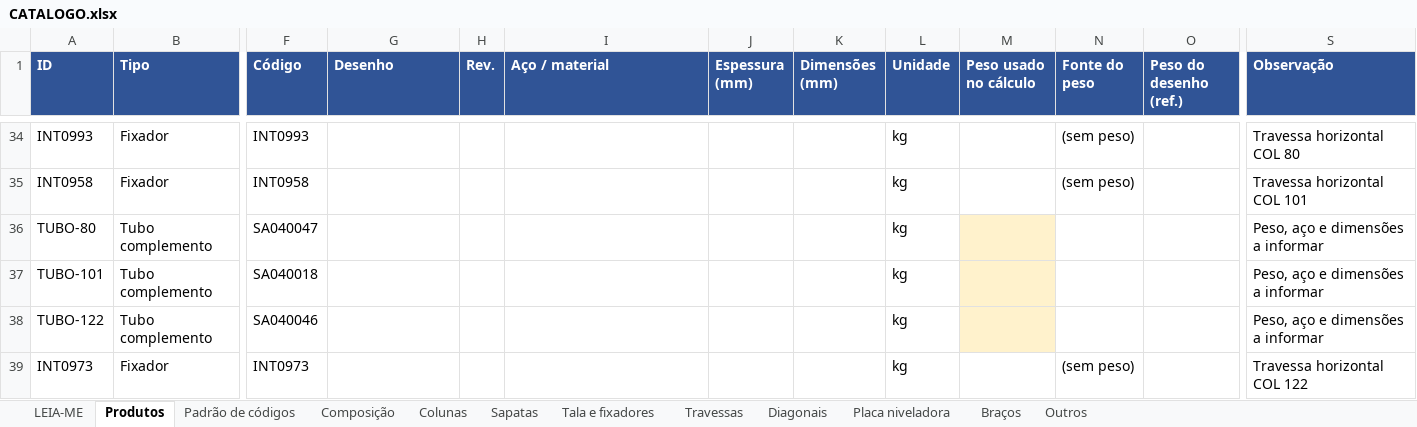
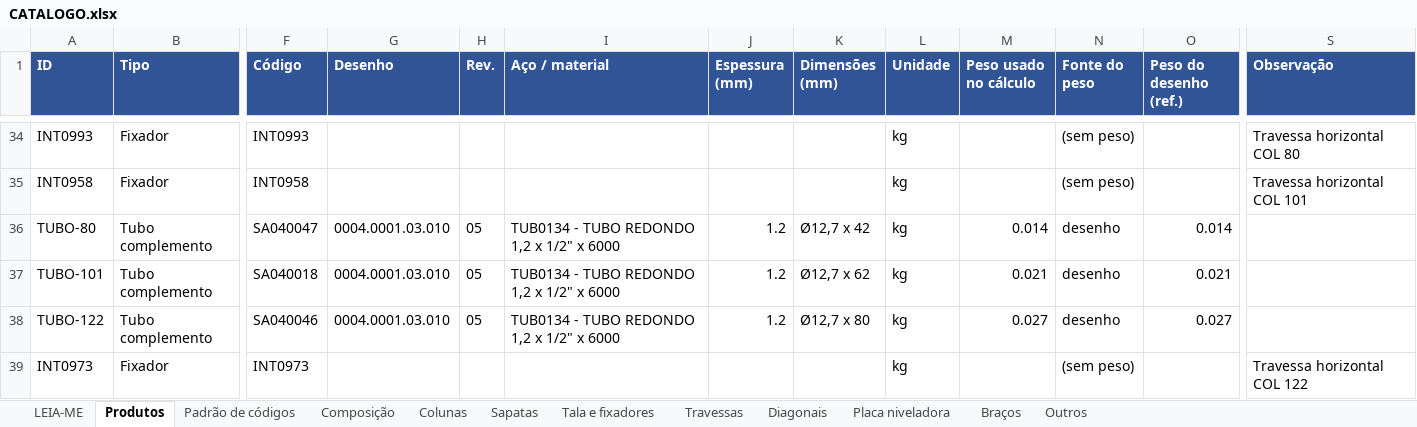
Before and after one commit to Geanarnold/sinspect, an Excel workbook: drive-in/catalogo/CATALOGO.xlsx, sheet Produtos, drawn as a sheet; only a part is shown, gaps mark what is left out; values as stored, in another font and other column widths than the file's, no borders; the diff names each change by its address in the sheet, - before the commit and + after, or states it on an @@ line.

```diff
--- a/drive-in/catalogo/CATALOGO.xlsx (sheet Produtos)
+++ b/drive-in/catalogo/CATALOGO.xlsx (sheet Produtos)
-G36:G38 (Desenho): (empty)
+G36:G38 (Desenho): 0004.0001.03.010
-H36:H38 (Rev.): (empty)
+H36:H38 (Rev.): 05
-I36:I38 (Aço / material): (empty)
+I36:I38 (Aço / material): TUB0134 - TUBO REDONDO 1,2 x 1/2" x 6000
-J36:J38 (Espessura (mm)): (empty)
+J36:J38 (Espessura (mm)): 1.2
-K36 (Dimensões (mm)): (empty)
+K36 (Dimensões (mm)): Ø12,7 x 42
-M36 (Peso usado no cálculo): (empty)
+M36 (Peso usado no cálculo): 0.014
-M36:M38 fill: #FFF2CC
+M36:M38 fill: none
-N36:N38 (Fonte do peso): (empty)
+N36:N38 (Fonte do peso): desenho
-O36 (Peso do desenho (ref.)): (empty)
+O36 (Peso do desenho (ref.)): 0.014
-S36:S38 (Observação): Peso, aço e dimensões a informar
+S36:S38 (Observação): (empty)
-K37 (Dimensões (mm)): (empty)
+K37 (Dimensões (mm)): Ø12,7 x 62
-M37 (Peso usado no cálculo): (empty)
+M37 (Peso usado no cálculo): 0.021
-O37 (Peso do desenho (ref.)): (empty)
+O37 (Peso do desenho (ref.)): 0.021
-K38 (Dimensões (mm)): (empty)
+K38 (Dimensões (mm)): Ø12,7 x 80
-M38 (Peso usado no cálculo): (empty)
+M38 (Peso usado no cálculo): 0.027
-O38 (Peso do desenho (ref.)): (empty)
+O38 (Peso do desenho (ref.)): 0.027
```
Also changed, not shown: sheet Outros, 1 other file.
